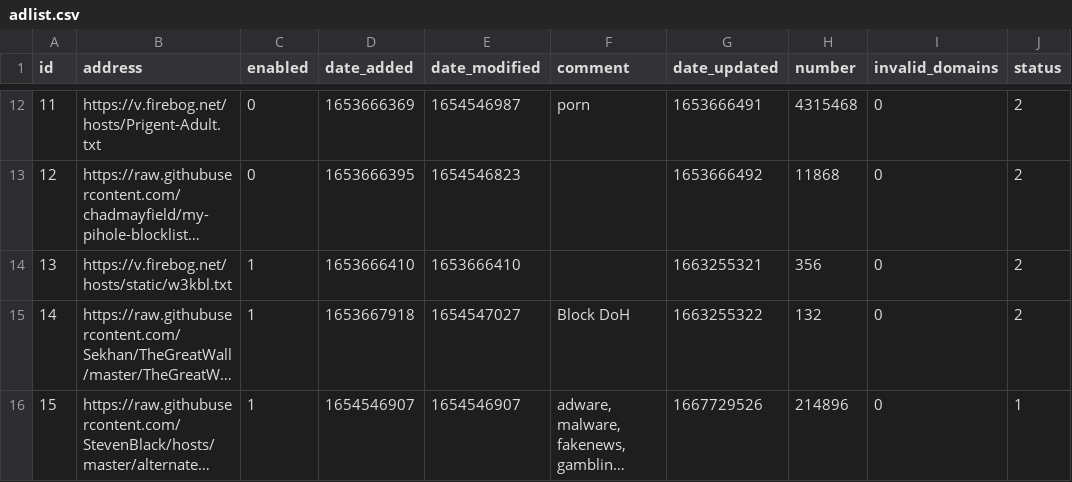
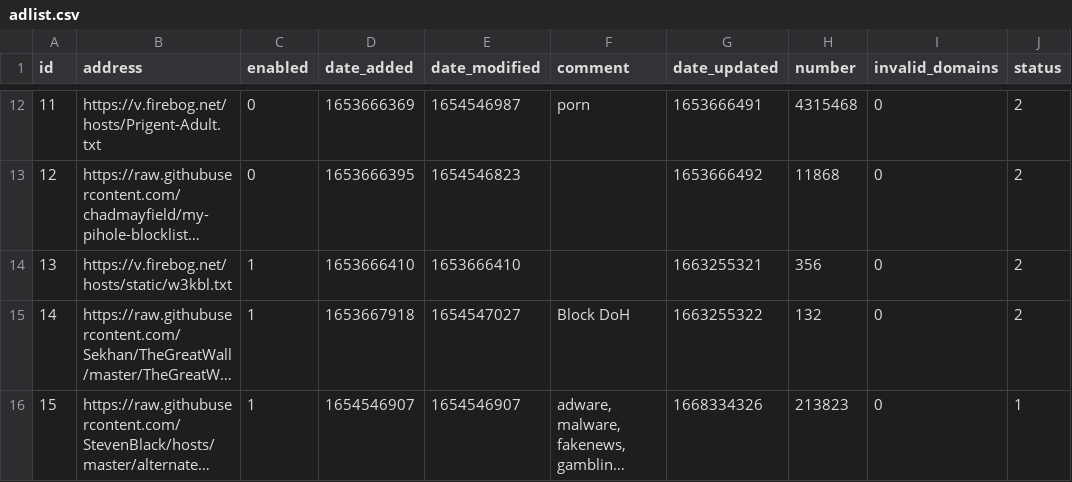
Before and after one commit to sasaustinorg/my-pihole-lists, a CSV file: adlist.csv, drawn as a sheet; only a part is shown, gaps mark what is left out; long unchanged cells end in …; the diff names each change by its address in the sheet, - before the commit and + after, or states it on an @@ line.

Commit message:
Updated November 13, 2022  7:00AM

```diff
--- a/adlist.csv
+++ b/adlist.csv
-G16 (date_updated): 1667729526
+G16 (date_updated): 1668334326
-H16 (number): 214896
+H16 (number): 213823
```
